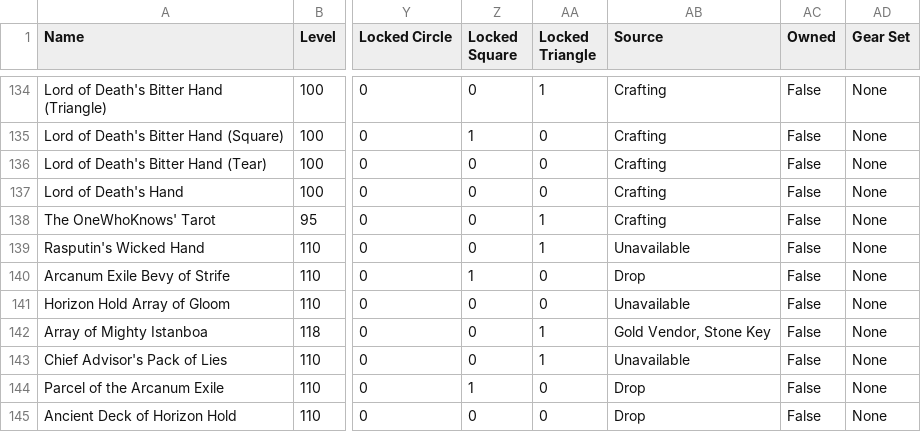
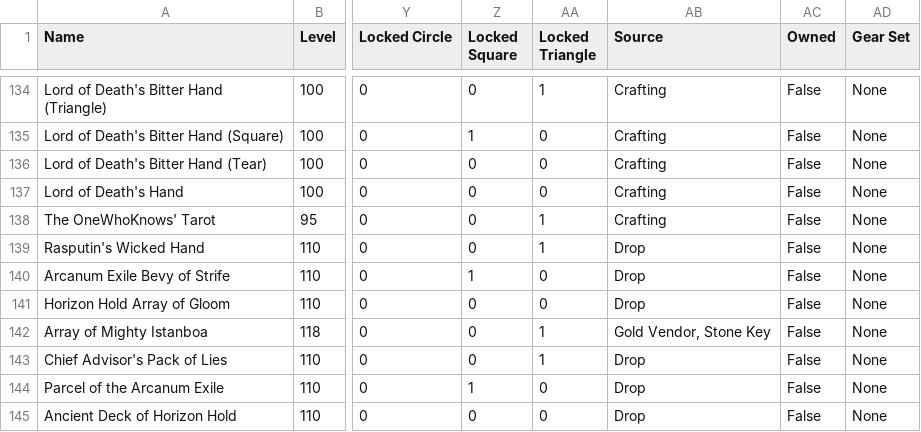
Before and after one commit to Aboele13/CompleteW101Gear, a CSV file: Gear/Death_Gear/Death_Decks.csv, drawn as a sheet; only a part is shown, gaps mark what is left out; the diff names each change by its address in the sheet, - before the commit and + after, or states it on an @@ line.

```diff
--- a/Gear/Death_Gear/Death_Decks.csv
+++ b/Gear/Death_Gear/Death_Decks.csv
-AB139 (Source): Unavailable
+AB139 (Source): Drop
-AB141 (Source): Unavailable
+AB141 (Source): Drop
-AB143 (Source): Unavailable
+AB143 (Source): Drop
```
Also changed, not shown: Gear/Death_Gear/Death_Wands.csv, Gear/Fire_Gear/Fire_Decks.csv, 54 other files.
